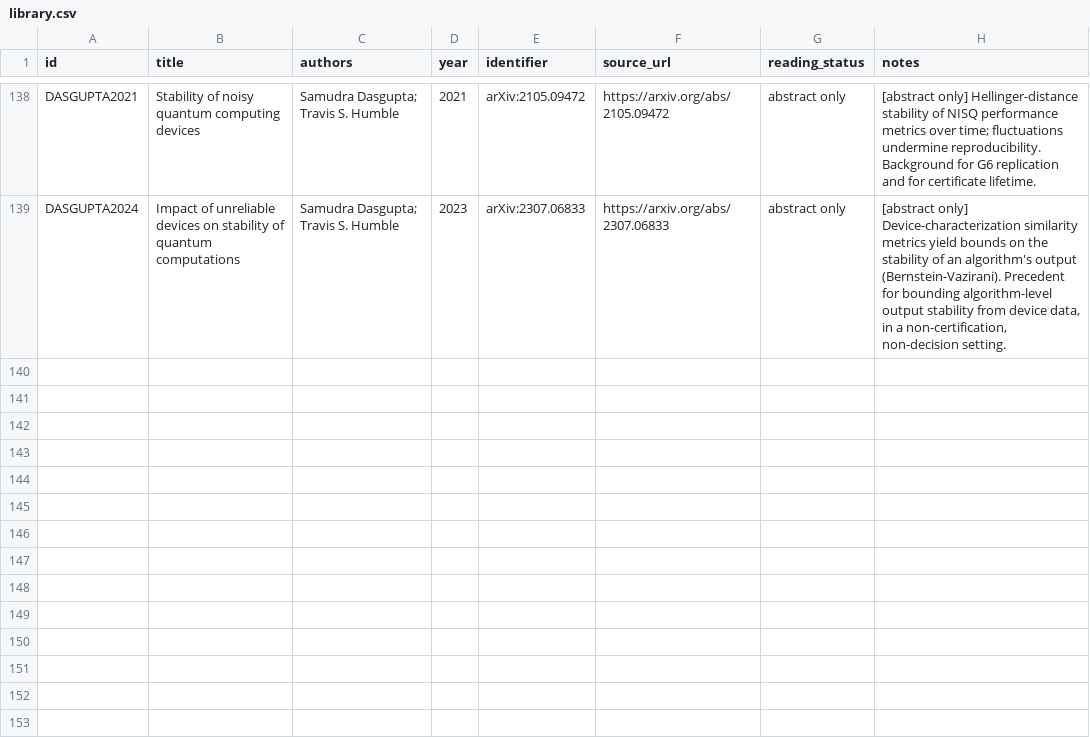
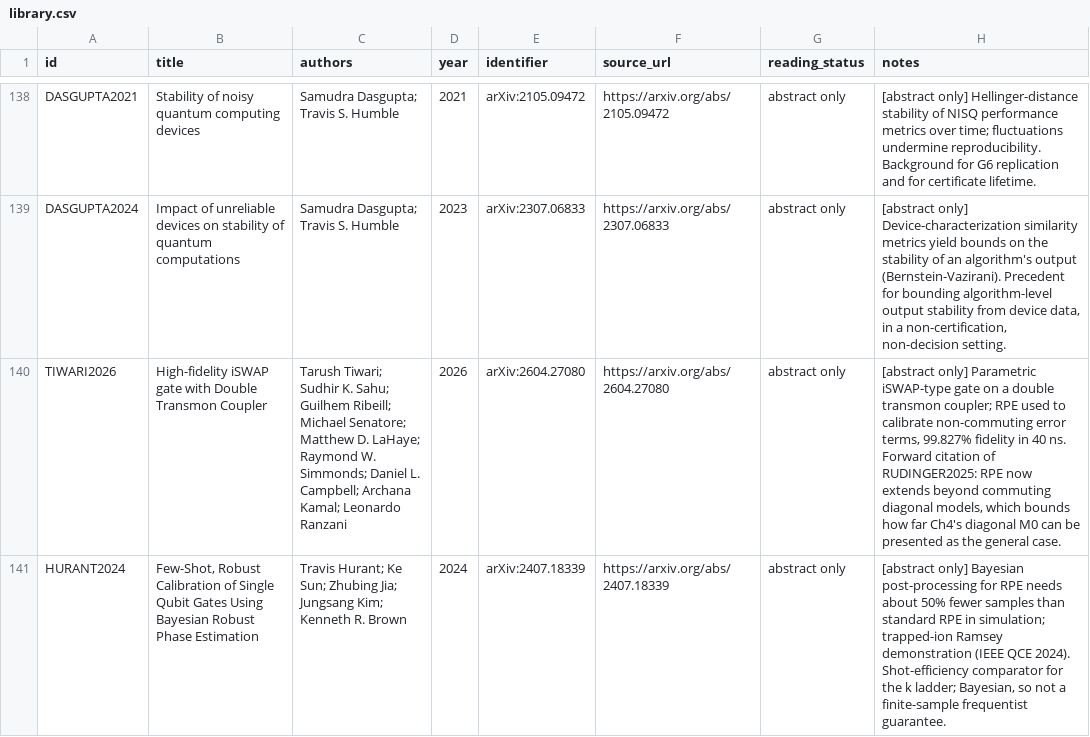
Before and after one commit to Raina-ya/decision-relevant-rzz-certification, a CSV file: docs/literature/library.csv, drawn as a sheet; only a part is shown, gaps mark what is left out; the diff covers the shown part only; the diff names each change by its address in the sheet, - before the commit and + after, or states it on an @@ line.

```diff
--- a/docs/literature/library.csv
+++ b/docs/literature/library.csv
+row 140: TIWARI2026 | High-fidelity iSWAP gate with Double Transmon Coupler | Tarush Tiwari; Sudhir K. Sahu; Guilhem Ribeill; Michael Senatore; Matthew D. LaHaye; Raymond W. Simmonds; Daniel L. Campbell; Archana Kamal; Leonardo Ranzani | 2026 | arXiv:2604.27080 | https://arxiv.org/abs/2604.27080 | abstract only | [abstract only] Parametric iSWAP-type gate on a double transmon coupler; RPE used to calibrate non-commuting error terms, 99.827% fidelity in 40 ns. Forward citation of RUDINGER2025: RPE now extends beyond commuting diagonal models, which bounds how far Ch4's diagonal M0 can be presented as the general case.
+row 141: HURANT2024 | Few-Shot, Robust Calibration of Single Qubit Gates Using Bayesian Robust Phase Estimation | Travis Hurant; Ke Sun; Zhubing Jia; Jungsang Kim; Kenneth R. Brown | 2024 | arXiv:2407.18339 | https://arxiv.org/abs/2407.18339 | abstract only | [abstract only] Bayesian post-processing for RPE needs about 50% fewer samples than standard RPE in simulation; trapped-ion Ramsey demonstration (IEEE QCE 2024). Shot-efficiency comparator for the k ladder; Bayesian, so not a finite-sample frequentist guarantee.
```
Also changed, not shown: 2 added rows and 2 edited cells elsewhere in this file, docs/literature/search_log.csv, docs/literature/topic_map.csv, 1 other file.
